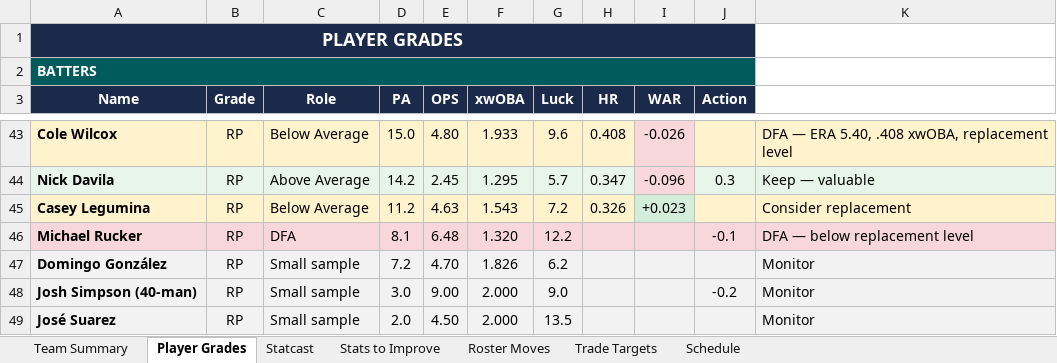
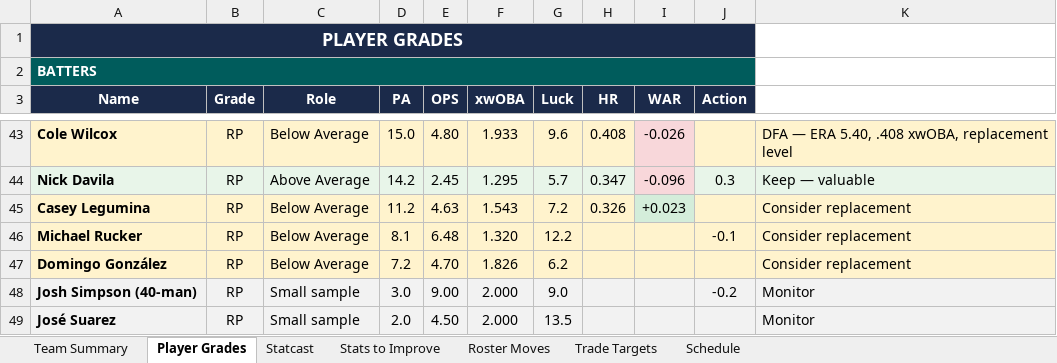
Before and after one commit to gspilk/MLB-Project, an Excel workbook: output/mariners_report_20260705.xlsx, sheet Player Grades, drawn as a sheet; only a part is shown, gaps mark what is left out; values as stored, in another font and other column widths than the file's, no borders; the diff names each change by its address in the sheet, - before the commit and + after, or states it on an @@ line.

```diff
--- a/output/mariners_report_20260705.xlsx (sheet Player Grades)
+++ b/output/mariners_report_20260705.xlsx (sheet Player Grades)
-A46:K46 fill: #F8D7DA
+A46:K46 fill: #FFF3CD
-C46 (Role): DFA
+C46 (Role): Below Average
-K46: DFA — below replacement level
+K46: Consider replacement
-A47:K47 fill: #F2F2F2
+A47:K47 fill: #FFF3CD
-C47 (Role): Small sample
+C47 (Role): Below Average
-K47: Monitor
+K47: Consider replacement
```
Also changed, not shown: sheet Roster Moves, 31 other files.
